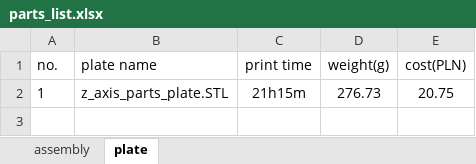
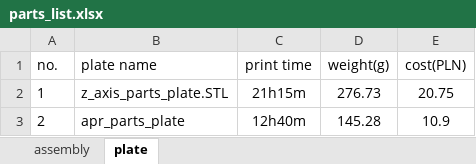
Before and after one commit to mwr666/protoDEV-coreXY, an Excel workbook: parts_list.xlsx, sheet plate, drawn as a sheet; values as stored, in another font and other column widths than the file's, no borders; the diff names each change by its address in the sheet, - before the commit and + after, or states it on an @@ line.

Commit message:
apr update
automatic part removal system stl files & updated part list

```diff
--- a/parts_list.xlsx (sheet plate)
+++ b/parts_list.xlsx (sheet plate)
+row 3: 2 | apr_parts_plate | 12h40m | 145.28 | 10.9
```
Also changed, not shown: sheet assembly, 8 other files.
